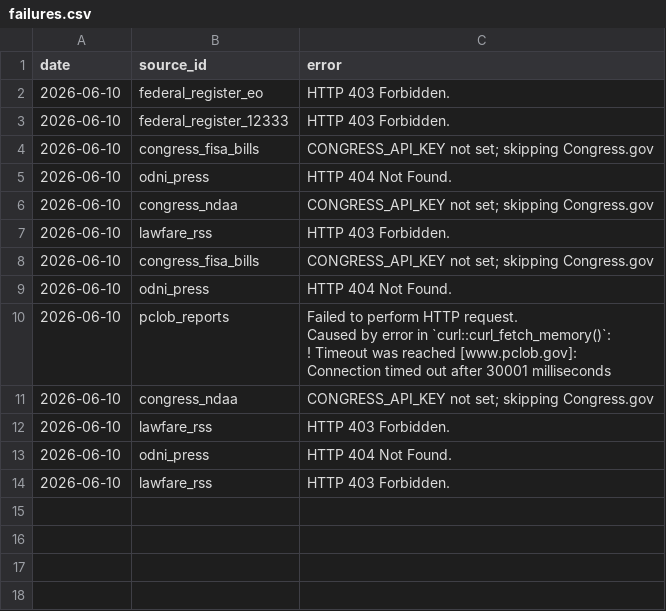
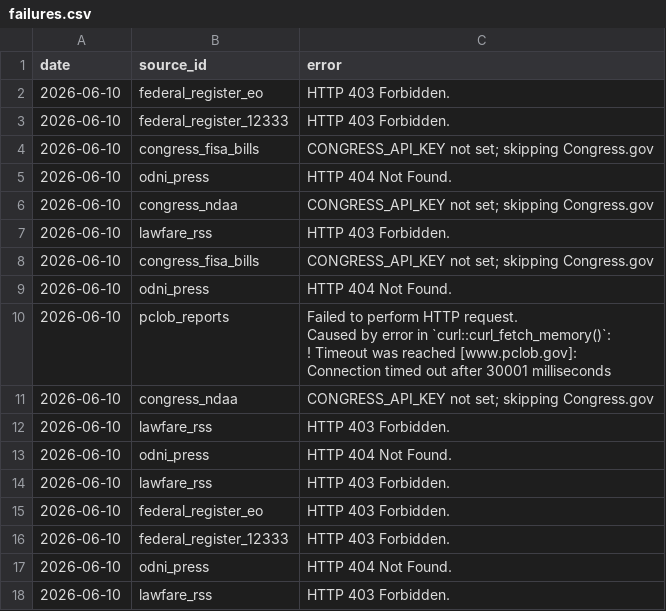
Before and after one commit to Surveillance-Watch/surveillance-watch, a CSV file: data/failures.csv, drawn as a sheet; the diff names each change by its address in the sheet, - before the commit and + after, or states it on an @@ line.

```diff
--- a/data/failures.csv
+++ b/data/failures.csv
+row 15: 2026-06-10 | federal_register_eo | HTTP 403 Forbidden.
+row 16: 2026-06-10 | federal_register_12333 | HTTP 403 Forbidden.
+row 17: 2026-06-10 | odni_press | HTTP 404 Not Found.
+row 18: 2026-06-10 | lawfare_rss | HTTP 403 Forbidden.
```
Also changed, not shown: 3 other files.
